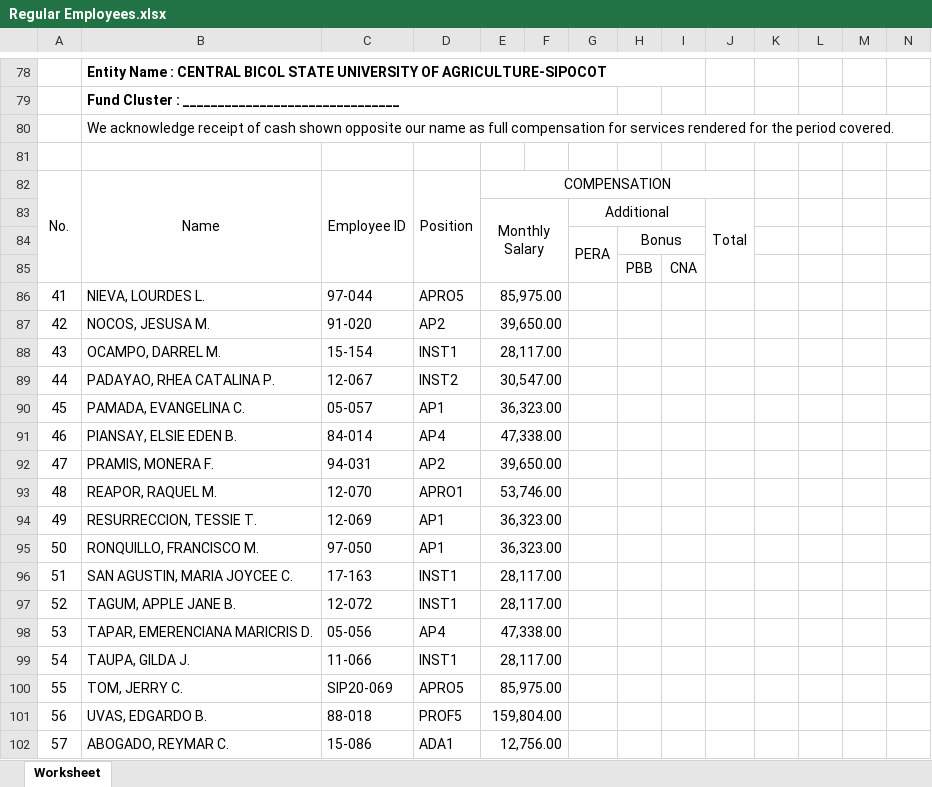
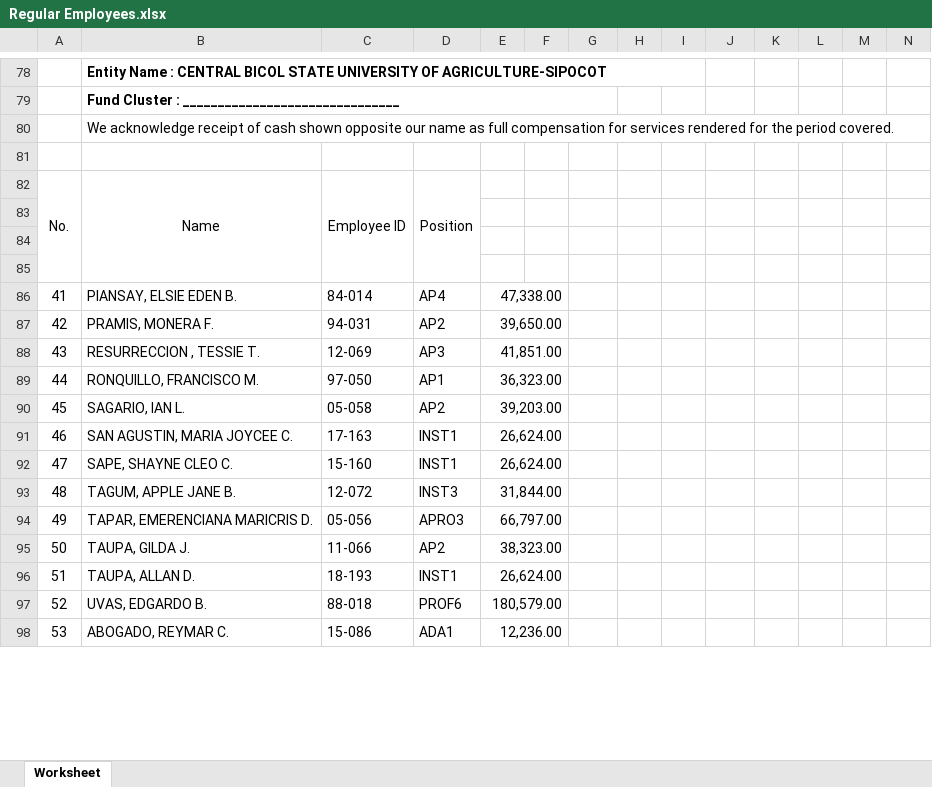
Before and after one commit to rjaylamadrid/umis.dtrs, an Excel workbook: public/reports/Regular Employees.xlsx, sheet Worksheet, drawn as a sheet; only a part is shown, gaps mark what is left out; values as stored, in another font and other column widths than the file's, no borders; removed rows and columns are numbered as before the commit, all else as after; rows hold the shown columns only; the diff covers the shown part only; the diff names each change by its address in the sheet, - before the commit and + after, or states it on an @@ line.

```diff
--- a/public/reports/Regular Employees.xlsx (sheet Worksheet)
+++ b/public/reports/Regular Employees.xlsx (sheet Worksheet)
@@ column A renumbered between rows 13 and 170 @@
-E82: COMPENSATION
+E82: (empty)
-E82:J82 merged
-row 83:  |  |  |  | Monthly Salary |  | Additional |  |  | Total
+row 83: (empty)
-E83:F85 merged
-G83:I83 merged
-J83:J85 merged
-row 84:  |  |  |  |  |  | PERA | Bonus
+row 84: (empty)
-G84:G85 merged
-H84:I84 merged
-row 85:  |  |  |  |  |  |  | PBB | CNA
+row 85: (empty)
@@ row 86 moved to row 64: 36 @@
-row 87: 42 | NOCOS, JESUSA M. | 91-020 | AP2 | 39,650.00
-row 88: 43 | OCAMPO, DARREL M. | 15-154 | INST1 | 28,117.00
-row 89: 44 | PADAYAO, RHEA CATALINA P. | 12-067 | INST2 | 30,547.00
-row 90: 45 | PAMADA, EVANGELINA C. | 05-057 | AP1 | 36,323.00
-row 93: 48 | REAPOR, RAQUEL M. | 12-070 | APRO1 | 53,746.00
-row 94: 49 | RESURRECCION, TESSIE T. | 12-069 | AP1 | 36,323.00
+row 88: 43 | RESURRECCION , TESSIE T. | 12-069 | AP3 | 41,851.00
+row 90: 45 | SAGARIO, IAN L. | 05-058 | AP2 | 39,203.00
-E91: 28,117.00
+E91: 26,624.00
+row 92: 47 | SAPE, SHAYNE CLEO C. | 15-160 | INST1 | 26,624.00
-D93: INST1
+D93: INST3
-E93: 28,117.00
+E93: 31,844.00
-D94: AP4
+D94: APRO3
-E94: 47,338.00
+E94: 66,797.00
-D95: INST1
+D95: AP2
-E95: 28,117.00
+E95: 38,323.00
-row 100: 55 | TOM, JERRY C. | SIP20-069 | APRO5 | 85,975.00
+row 96: 51 | TAUPA, ALLAN D. | 18-193 | INST1 | 26,624.00
-D97: PROF5
+D97: PROF6
-E97: 159,804.00
+E97: 180,579.00
-E98: 12,756.00
+E98: 12,236.00
```
Also changed, not shown: 19 added rows, 18 removed rows, 4 moved rows, 122 edited cells and merged cells elsewhere in this sheet, 17 other files.
